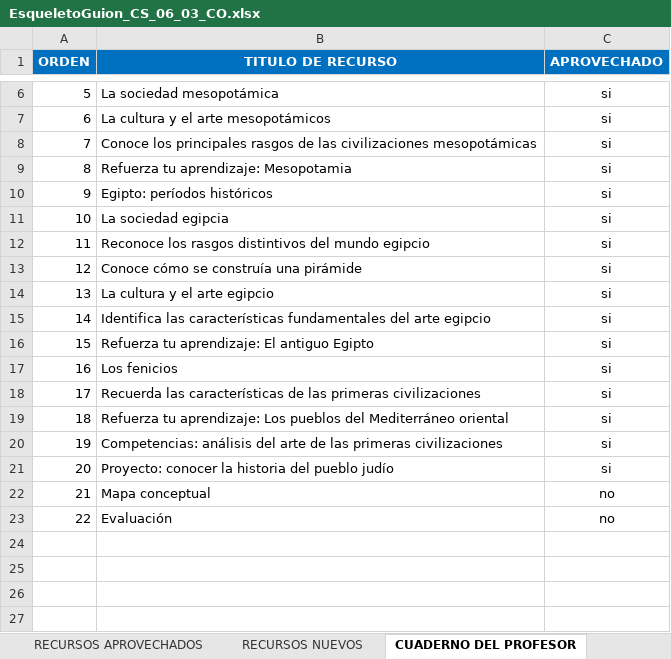
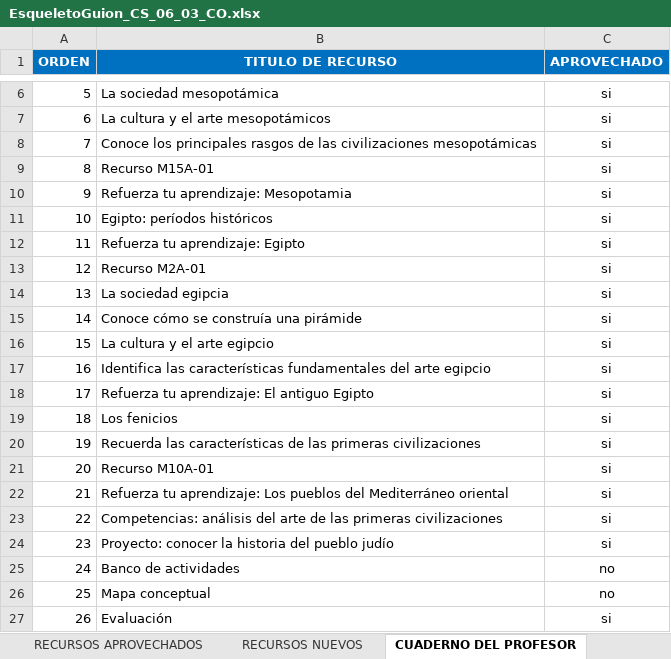
Before and after one commit to AulaPlanetaColombia/CienciasSociales, an Excel workbook: fuentes/contenidos/grado06/guion03/EsqueletoGuion_CS_06_03_CO.xlsx, sheet CUADERNO DEL PROFESOR, drawn as a sheet; only a part is shown, gaps mark what is left out; values as stored, in another font and other column widths than the file's, no borders; removed rows and columns are numbered as before the commit, all else as after; the diff names each change by its address in the sheet, - before the commit and + after, or states it on an @@ line.

```diff
--- a/fuentes/contenidos/grado06/guion03/EsqueletoGuion_CS_06_03_CO.xlsx (sheet CUADERNO DEL PROFESOR)
+++ b/fuentes/contenidos/grado06/guion03/EsqueletoGuion_CS_06_03_CO.xlsx (sheet CUADERNO DEL PROFESOR)
+row 9: 8 | Recurso M15A-01 | si
@@ column A (ORDEN) renumbered from row 10 down @@
+row 12: 11 | Refuerza tu aprendizaje: Egipto | si
+row 13: 12 | Recurso M2A-01 | si
-row 12: 11 | Reconoce los rasgos distintivos del mundo egipcio | si
+row 21: 20 | Recurso M10A-01 | si
+row 25: 24 | Banco de actividades | no
-C27 (APROVECHADO): no
+C27 (APROVECHADO): si
```
Also changed, not shown: sheet CUADERNO DE ESTUDIO, sheet RECURSOS APROVECHADOS, sheet RECURSOS NUEVOS, sheet GUION, formulas that keep their value, 2 other files.
